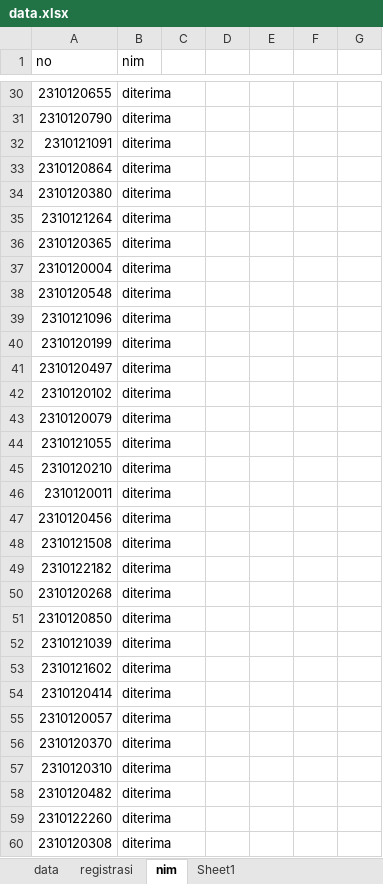
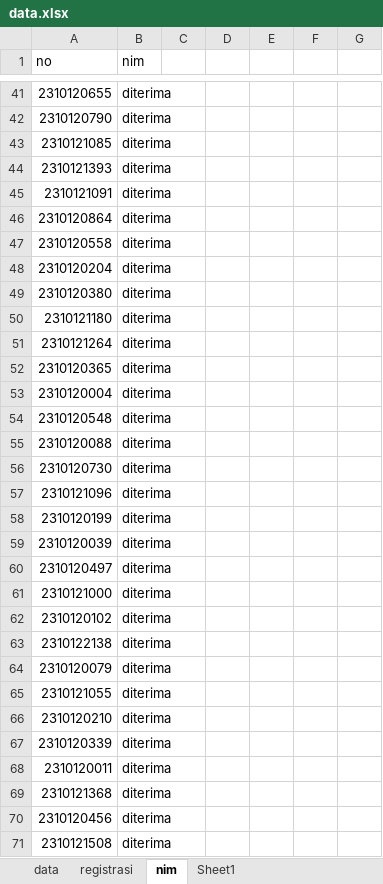
Before and after one commit to tirtareg/23smbnu, an Excel workbook: data.xlsx, sheet nim, drawn as a sheet; only a part is shown, gaps mark what is left out; the shorter side is filled out with more unchanged rows; values as stored, in another font and other column widths than the file's, no borders; conditional formats not drawn; the diff covers the shown part only; the diff names each change by its address in the sheet, - before the commit and + after, or states it on an @@ line.

```diff
--- a/data.xlsx (sheet nim)
+++ b/data.xlsx (sheet nim)
+row 43: 2310121085 | diterima
+row 44: 2310121393 | diterima
+row 47: 2310120558 | diterima
+row 48: 2310120204 | diterima
+row 50: 2310121180 | diterima
+row 55: 2310120088 | diterima
+row 56: 2310120730 | diterima
+row 59: 2310120039 | diterima
+row 61: 2310121000 | diterima
+row 63: 2310122138 | diterima
+row 67: 2310120339 | diterima
+row 69: 2310121368 | diterima
```
Also changed, not shown: 42 added rows, 54 removed rows and 2 edited cells elsewhere in this sheet, sheet data, 1 other file.
